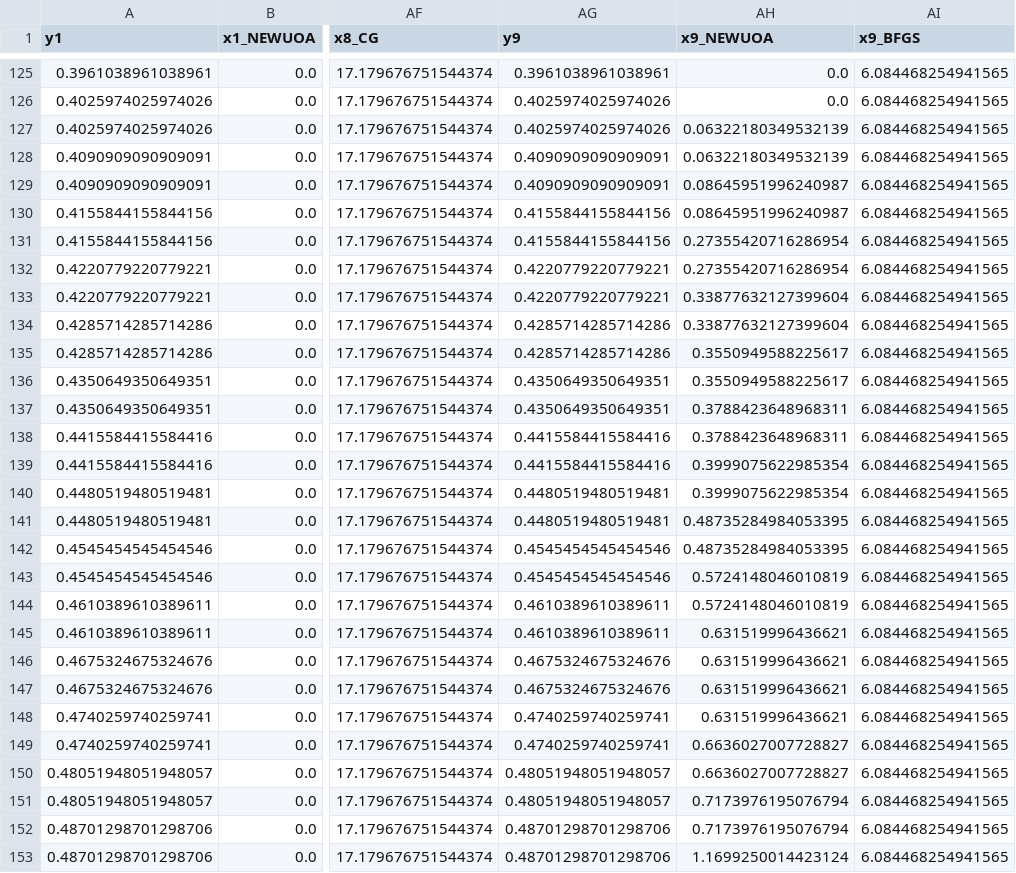
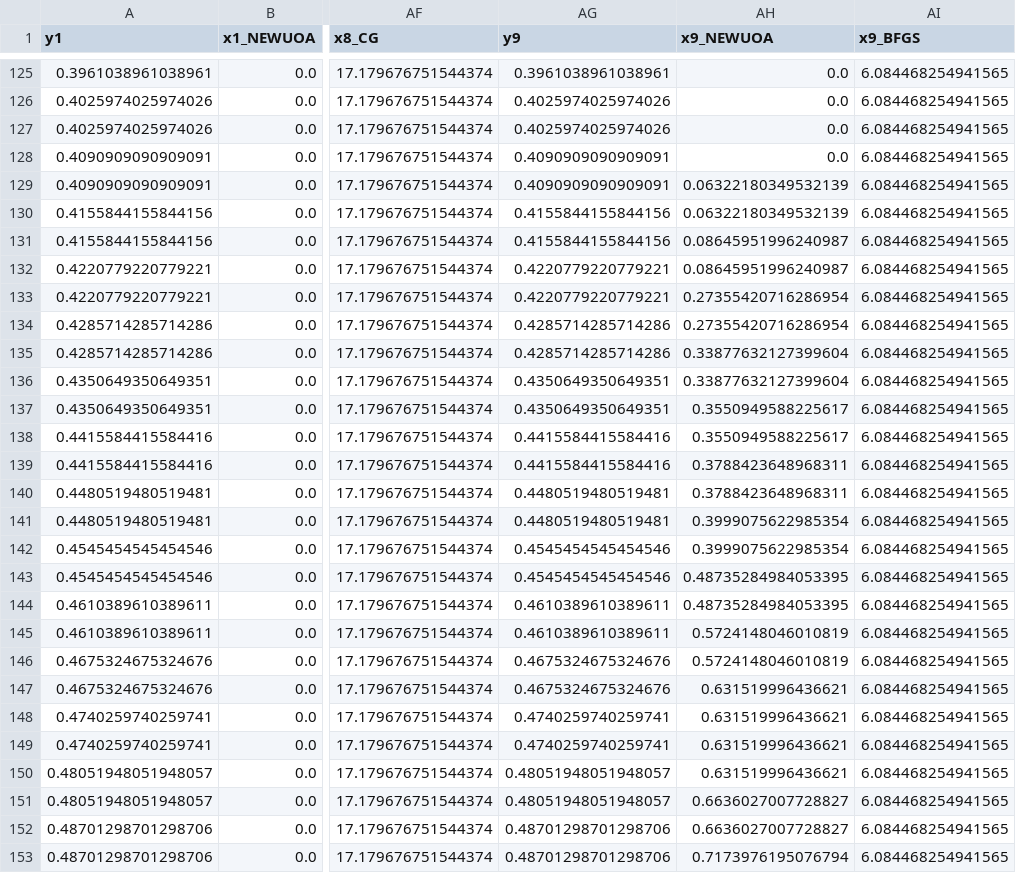
Before and after one commit to ragonneau/phd-thesis, a CSV file: figures/noisy-1-50-10-perf-bfgs-cg-newuoa-u.csv, drawn as a sheet; only a part is shown, gaps mark what is left out; the diff covers the shown part only; the diff names each change by its address in the sheet, - before the commit and + after, or states it on an @@ line.

```diff
--- a/figures/noisy-1-50-10-perf-bfgs-cg-newuoa-u.csv
+++ b/figures/noisy-1-50-10-perf-bfgs-cg-newuoa-u.csv
-AH127:AH128 (x9_NEWUOA): 0.06322180349532139
+AH127:AH128 (x9_NEWUOA): 0.0
-AH129:AH130 (x9_NEWUOA): 0.08645951996240987
+AH129:AH130 (x9_NEWUOA): 0.06322180349532139
-AH131:AH132 (x9_NEWUOA): 0.27355420716286954
+AH131:AH132 (x9_NEWUOA): 0.08645951996240987
-AH133:AH134 (x9_NEWUOA): 0.33877632127399604
+AH133:AH134 (x9_NEWUOA): 0.27355420716286954
-AH135:AH136 (x9_NEWUOA): 0.3550949588225617
+AH135:AH136 (x9_NEWUOA): 0.33877632127399604
-AH137:AH138 (x9_NEWUOA): 0.3788423648968311
+AH137:AH138 (x9_NEWUOA): 0.3550949588225617
-AH139:AH140 (x9_NEWUOA): 0.3999075622985354
+AH139:AH140 (x9_NEWUOA): 0.3788423648968311
-AH141:AH142 (x9_NEWUOA): 0.48735284984053395
+AH141:AH142 (x9_NEWUOA): 0.3999075622985354
-AH143:AH144 (x9_NEWUOA): 0.5724148046010819
+AH143:AH144 (x9_NEWUOA): 0.48735284984053395
-AH145:AH146 (x9_NEWUOA): 0.631519996436621
+AH145:AH146 (x9_NEWUOA): 0.5724148046010819
-AH149:AH150 (x9_NEWUOA): 0.6636027007728827
+AH149:AH150 (x9_NEWUOA): 0.631519996436621
-AH151:AH152 (x9_NEWUOA): 0.7173976195076794
+AH151:AH152 (x9_NEWUOA): 0.6636027007728827
-AH153 (x9_NEWUOA): 1.1699250014423124
+AH153 (x9_NEWUOA): 0.7173976195076794
```
Also changed, not shown: 7 edited cells elsewhere in this file, figures/noisy-1-50-10-data-bfgs-cg-newuoa-u.csv, figures/noisy-1-50-6-data-bfgs-cg-newuoa-u.csv, 5 other files.
